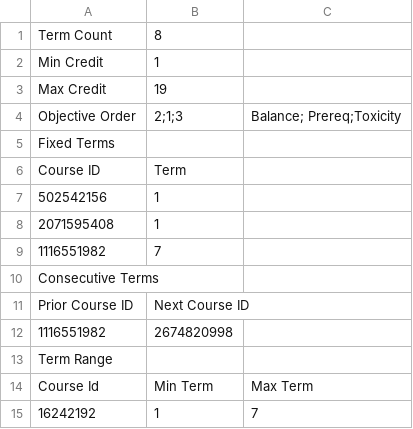
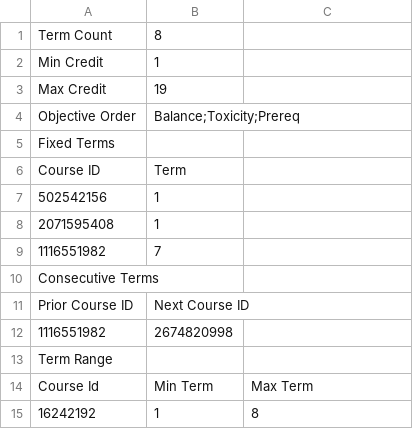
Before and after one commit to CurricularAnalytics/CurricularAnalytics.jl, a CSV file: examples/Notebooks/Opt_Configurations.csv, drawn as a sheet.

```diff
--- a/examples/Notebooks/Opt_Configurations.csv
+++ b/examples/Notebooks/Opt_Configurations.csv
@@ -3,3 +3,3 @@ Min Credit,1,
 Max Credit,19,
-Objective Order,2;1;3,Balance; Prereq;Toxicity
+Objective Order,Balance;Toxicity;Prereq
 Fixed Terms,,
@@ -14,2 +14,2 @@ Term Range,,
 Course Id,Min Term,Max Term
-16242192,1,7
+16242192,1,8
```
Also changed, not shown: examples/Notebooks/opt_Configurations_temp.csv, 8 other files.
